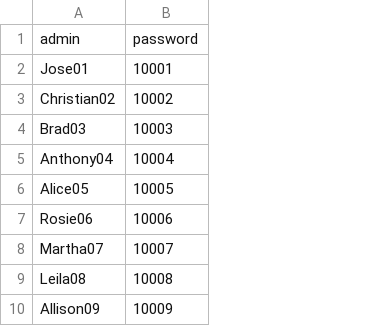
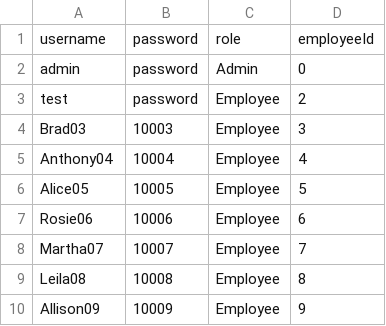
Before and after one commit to jayceebasa/OOP_Principles_MotorPH, a CSV file: resources/credentials.csv, drawn as a sheet; only a part is shown; removed rows and columns are numbered as before the commit, all else as after; the diff names each change by its address in the sheet, - before the commit and + after, or states it on an @@ line.

Commit message:
employee login

```diff
--- a/resources/credentials.csv
+++ b/resources/credentials.csv
+column C, row 2: Admin; rows 4-10: all Employee
+column D, row 2: 0; rows 4-10: 3 | 4 | 5 | 6 | 7 | 8 | 9
+row 1: username | password | role | employeeId
-row 2: Jose01 | 10001
-row 3: Christian02 | 10002
+row 3: test | password | Employee | 2
```
Also changed, not shown: 3 other files.
